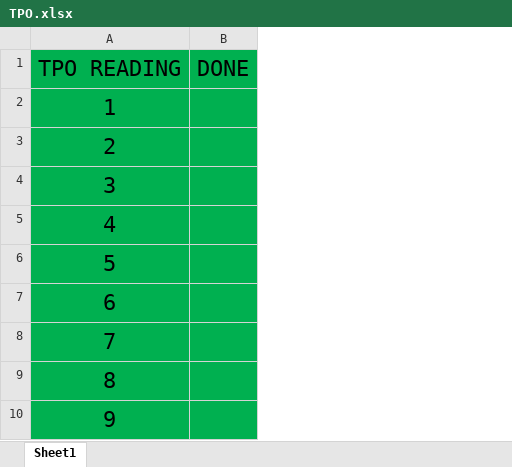
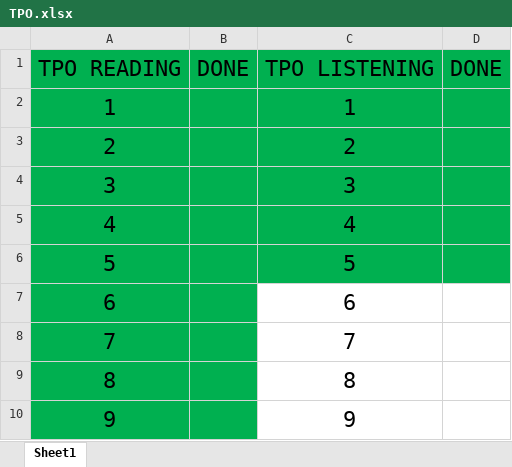
Before and after one commit to k-ning/RECORDING, an Excel workbook: TPO.xlsx, sheet Sheet1, drawn as a sheet; only a part is shown; values as stored, in another font and other column widths than the file's, no borders; the diff names each change by its address in the sheet, - before the commit and + after, or states it on an @@ line.

Commit message:
Update TPO.xlsx
Update TPO.xlsx.

```diff
--- a/TPO.xlsx (sheet Sheet1)
+++ b/TPO.xlsx (sheet Sheet1)
+column C, rows 1-10: TPO LISTENING | 1 | 2 | 3 | 4 | 5 | 6 | 7 | 8 | 9
+column D, row 1: DONE
```
